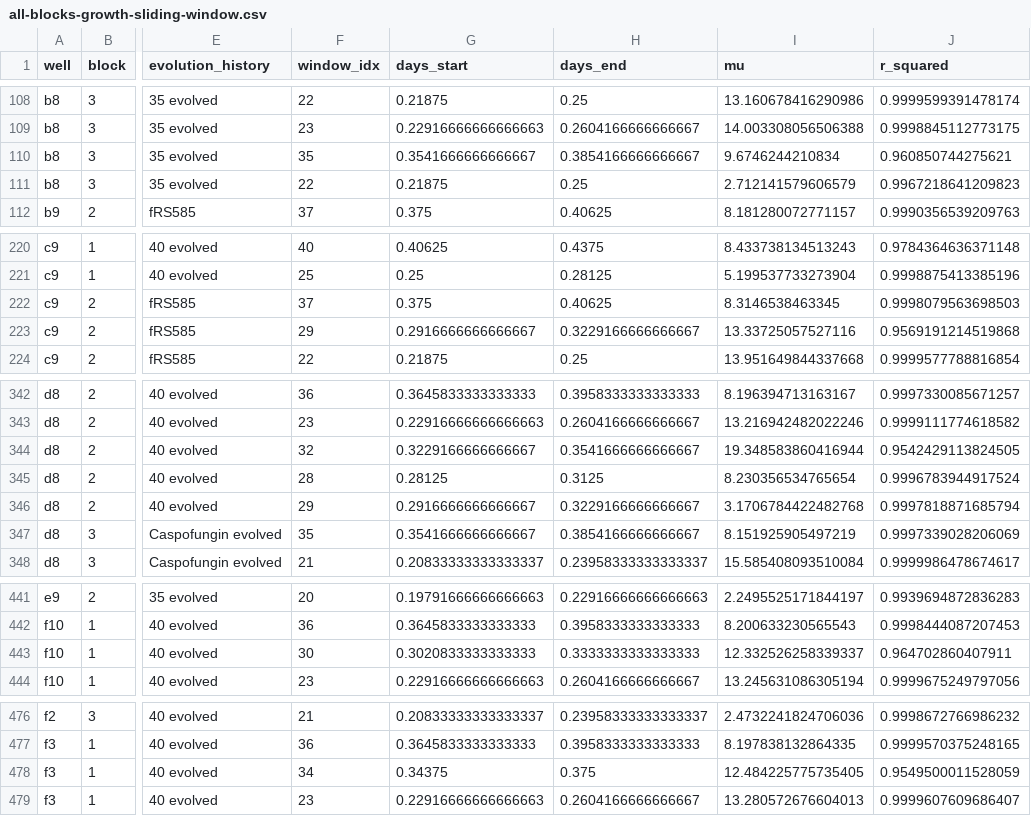
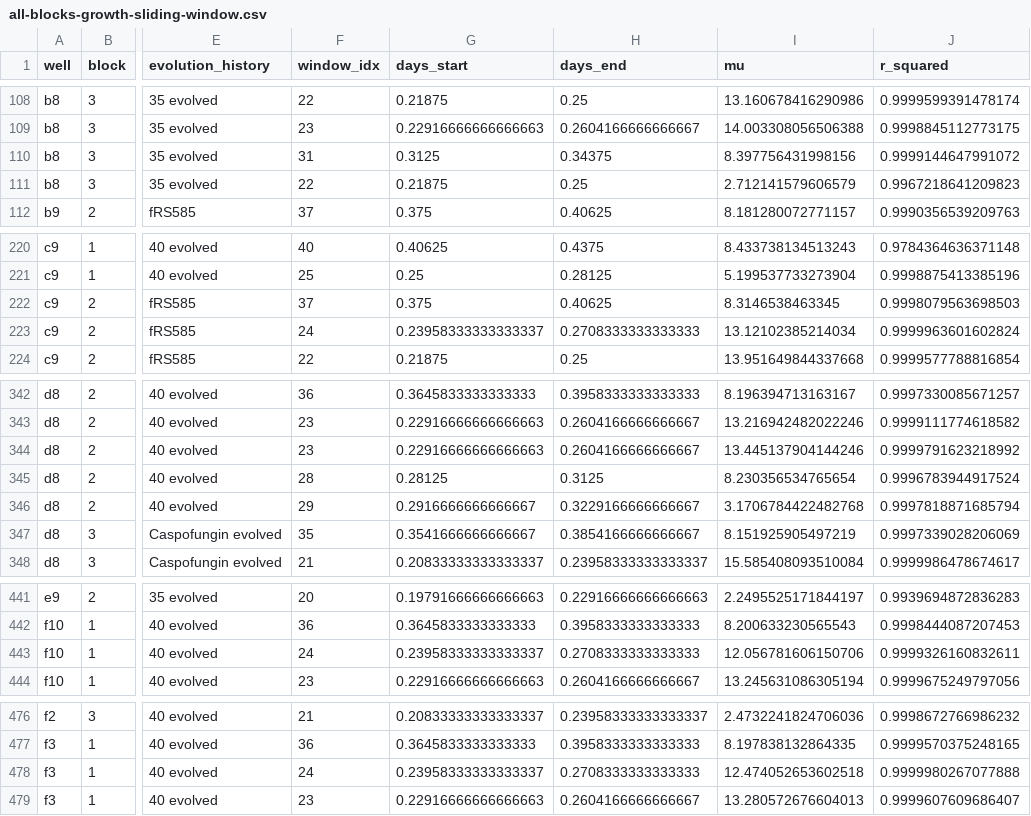
Before and after one commit to BernhardtLab/cross-tolerance, a CSV file: data-processed/all-blocks-growth-sliding-window.csv, drawn as a sheet; only a part is shown, gaps mark what is left out; the diff covers the shown part only; the diff names each change by its address in the sheet, - before the commit and + after, or states it on an @@ line.

Commit message:
now with r2 of .97 required for lm fits on exponential growth rates

```diff
--- a/data-processed/all-blocks-growth-sliding-window.csv
+++ b/data-processed/all-blocks-growth-sliding-window.csv
-F110 (window_idx): 35
+F110 (window_idx): 31
-G110 (days_start): 0.3541666666666667
+G110 (days_start): 0.3125
-H110 (days_end): 0.3854166666666667
+H110 (days_end): 0.34375
-I110 (mu): 9.6746244210834
+I110 (mu): 8.397756431998156
-J110 (r_squared): 0.960850744275621
+J110 (r_squared): 0.9999144647991072
-F223 (window_idx): 29
+F223 (window_idx): 24
-G223 (days_start): 0.2916666666666667
+G223 (days_start): 0.23958333333333337
-H223 (days_end): 0.3229166666666667
+H223 (days_end): 0.2708333333333333
-I223 (mu): 13.33725057527116
+I223 (mu): 13.12102385214034
-J223 (r_squared): 0.9569191214519868
+J223 (r_squared): 0.9999963601602824
-F344 (window_idx): 32
+F344 (window_idx): 23
-G344 (days_start): 0.3229166666666667
+G344 (days_start): 0.22916666666666663
-H344 (days_end): 0.3541666666666667
+H344 (days_end): 0.2604166666666667
-I344 (mu): 19.348583860416944
+I344 (mu): 13.445137904144246
-J344 (r_squared): 0.9542429113824505
+J344 (r_squared): 0.9999791623218992
-F443 (window_idx): 30
+F443 (window_idx): 24
-G443 (days_start): 0.3020833333333333
+G443 (days_start): 0.23958333333333337
-H443 (days_end): 0.3333333333333333
+H443 (days_end): 0.2708333333333333
-I443 (mu): 12.332526258339337
+I443 (mu): 12.056781606150706
-J443 (r_squared): 0.964702860407911
+J443 (r_squared): 0.9999326160832611
-F478 (window_idx): 34
+F478 (window_idx): 24
-G478 (days_start): 0.34375
+G478 (days_start): 0.23958333333333337
-H478 (days_end): 0.375
+H478 (days_end): 0.2708333333333333
-I478 (mu): 12.484225775735405
+I478 (mu): 12.474052653602518
-J478 (r_squared): 0.9549500011528059
+J478 (r_squared): 0.9999980267077888
```
Also changed, not shown: 20 edited cells elsewhere in this file, 11 other files.
